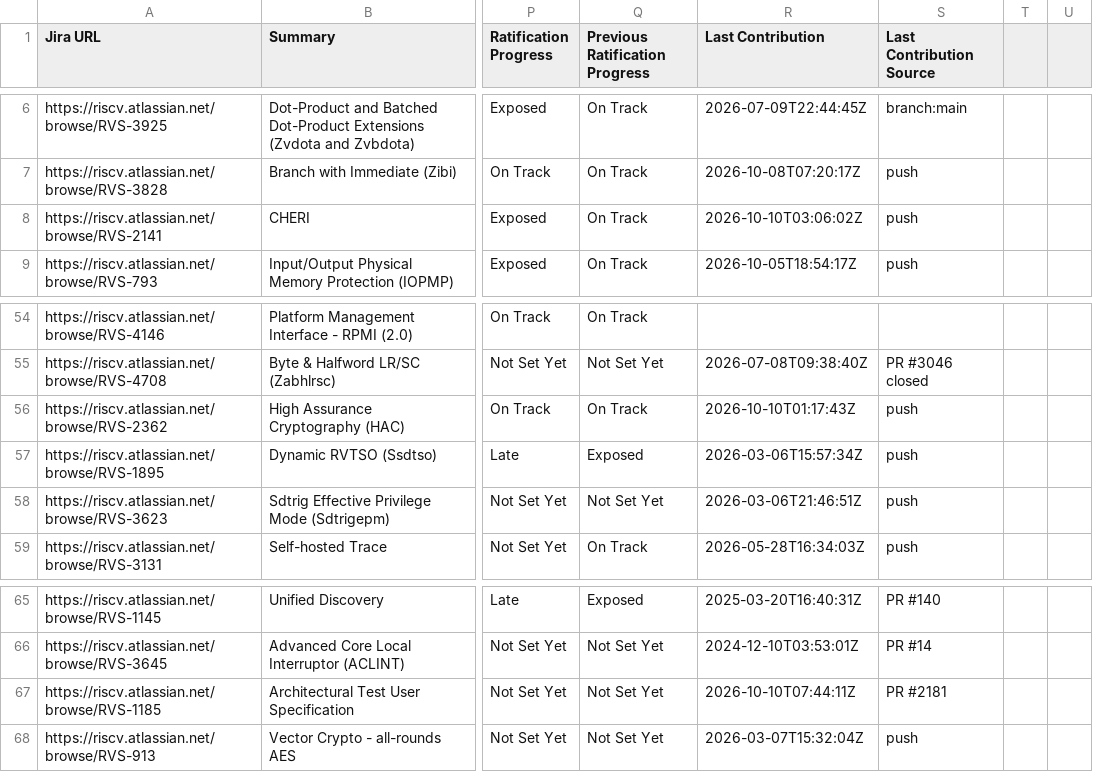
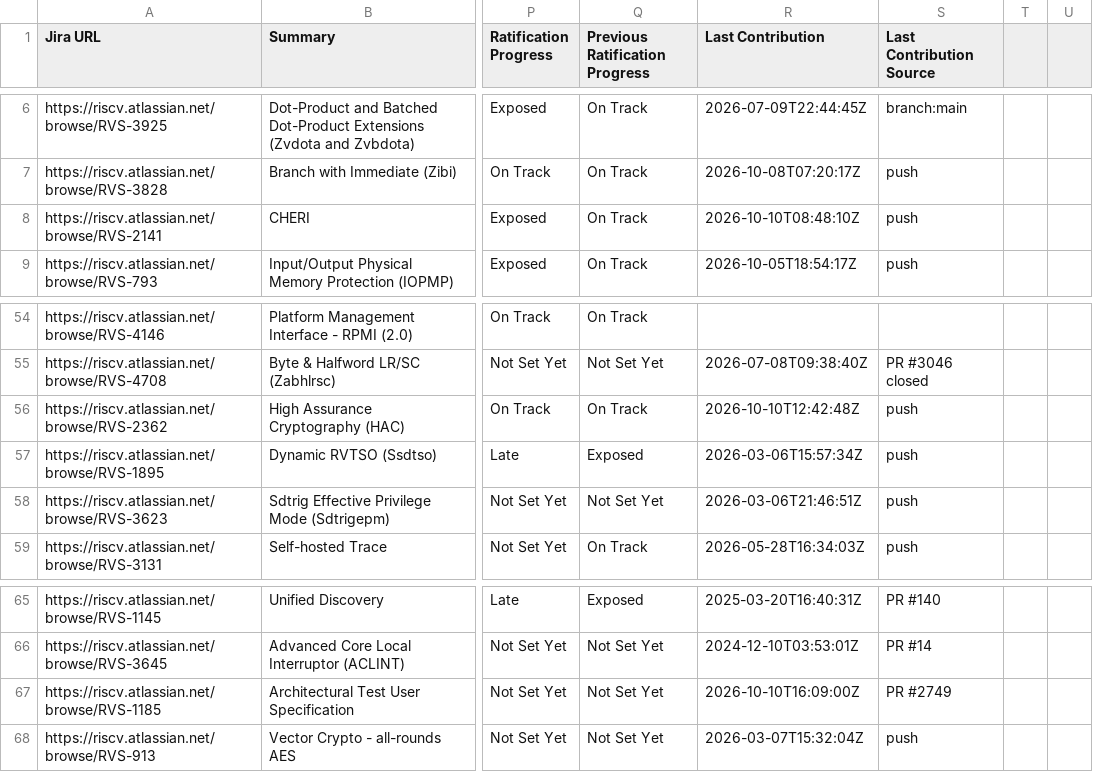
Before and after one commit to riscv/adm-spec-dashboard, a CSV file: web-ui/public/latest.csv, drawn as a sheet; only a part is shown, gaps mark what is left out; the diff names each change by its address in the sheet, - before the commit and + after, or states it on an @@ line.

```diff
--- a/web-ui/public/latest.csv
+++ b/web-ui/public/latest.csv
-R8 (Last Contribution): 2026-10-10T03:06:02Z
+R8 (Last Contribution): 2026-10-10T08:48:10Z
-R56 (Last Contribution): 2026-10-10T01:17:43Z
+R56 (Last Contribution): 2026-10-10T12:42:48Z
-R67 (Last Contribution): 2026-10-10T07:44:11Z
+R67 (Last Contribution): 2026-10-10T16:09:00Z
-S67 (Last Contribution Source): PR #2181
+S67 (Last Contribution Source): PR #2749
```
Also changed, not shown: 1 other file.
